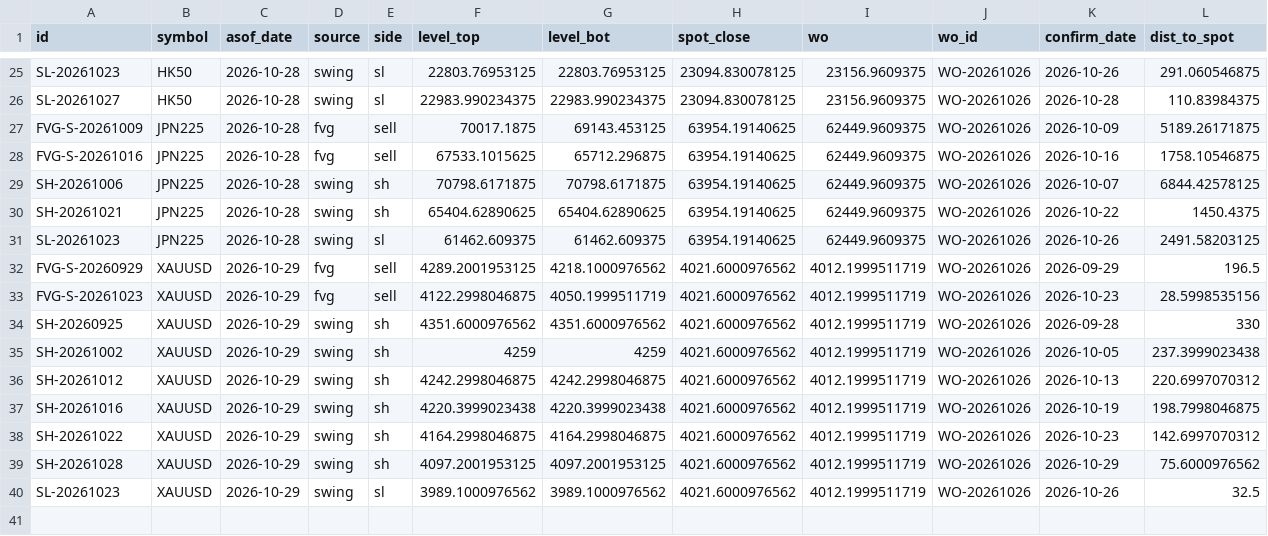
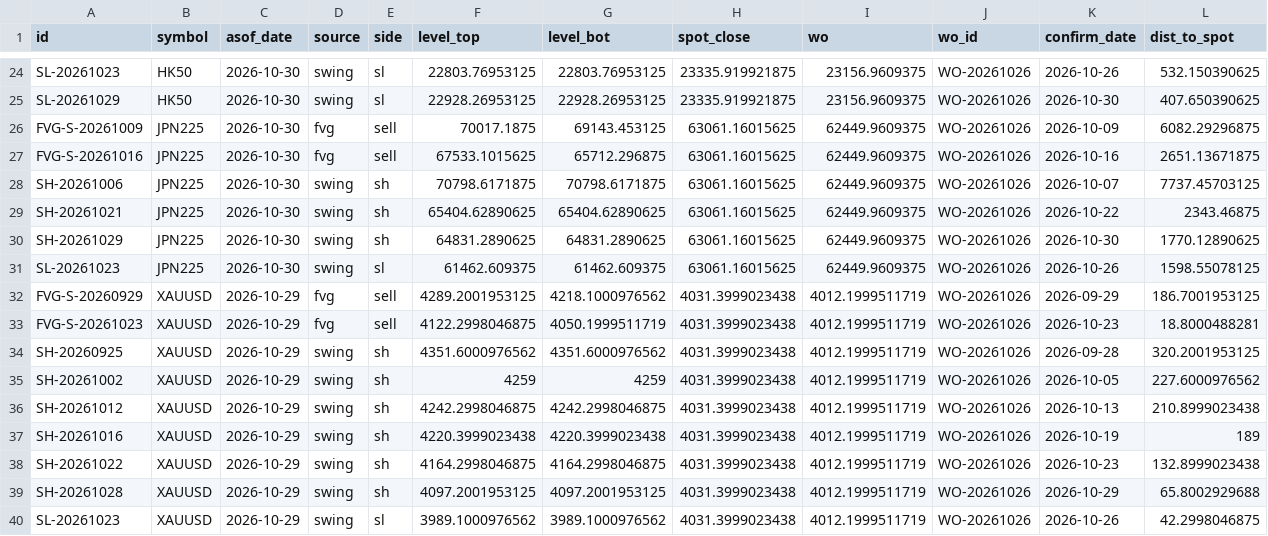
Before and after one commit to keenewong-ai/xauusd-bounce-live, a CSV file: data_levels.csv, drawn as a sheet; only a part is shown, gaps mark what is left out; addresses are those after the commit; the diff covers the shown part only; the diff names each change by its address in the sheet, - before the commit and + after, or states it on an @@ line.

```diff
--- a/data_levels.csv
+++ b/data_levels.csv
-C24:C29 (asof_date): 2026-10-28
+C24:C29 (asof_date): 2026-10-30
-H24:H25 (spot_close): 23094.830078125
+H24:H25 (spot_close): 23335.919921875
-L24 (dist_to_spot): 291.060546875
+L24 (dist_to_spot): 532.150390625
-A25 (id): SL-20261027
+A25 (id): SL-20261029
-F25 (level_top): 22983.990234375
+F25 (level_top): 22928.26953125
-G25 (level_bot): 22983.990234375
+G25 (level_bot): 22928.26953125
-K25 (confirm_date): 2026-10-28
+K25 (confirm_date): 2026-10-30
-L25 (dist_to_spot): 110.83984375
+L25 (dist_to_spot): 407.650390625
-H26:H29 (spot_close): 63954.19140625
+H26:H29 (spot_close): 63061.16015625
-L26 (dist_to_spot): 5189.26171875
+L26 (dist_to_spot): 6082.29296875
-L27 (dist_to_spot): 1758.10546875
+L27 (dist_to_spot): 2651.13671875
-L28 (dist_to_spot): 6844.42578125
+L28 (dist_to_spot): 7737.45703125
-L29 (dist_to_spot): 1450.4375
+L29 (dist_to_spot): 2343.46875
+row 30: SH-20261029 | JPN225 | 2026-10-30 | swing | sh | 64831.2890625 | 64831.2890625 | 63061.16015625 | 62449.9609375 | WO-20261026 | 2026-10-30 | 1770.12890625
-C31 (asof_date): 2026-10-28
+C31 (asof_date): 2026-10-30
-H31 (spot_close): 63954.19140625
+H31 (spot_close): 63061.16015625
-L31 (dist_to_spot): 2491.58203125
+L31 (dist_to_spot): 1598.55078125
-H32:H40 (spot_close): 4021.6000976562
+H32:H40 (spot_close): 4031.3999023438
-L32 (dist_to_spot): 196.5
+L32 (dist_to_spot): 186.7001953125
-L33 (dist_to_spot): 28.5998535156
+L33 (dist_to_spot): 18.8000488281
-L34 (dist_to_spot): 330
+L34 (dist_to_spot): 320.2001953125
-L35 (dist_to_spot): 237.3999023438
+L35 (dist_to_spot): 227.6000976562
-L36 (dist_to_spot): 220.6997070312
+L36 (dist_to_spot): 210.8999023438
-L37 (dist_to_spot): 198.7998046875
+L37 (dist_to_spot): 189
-L38 (dist_to_spot): 142.6997070312
+L38 (dist_to_spot): 132.8999023438
-L39 (dist_to_spot): 75.6000976562
+L39 (dist_to_spot): 65.8002929688
-L40 (dist_to_spot): 32.5
+L40 (dist_to_spot): 42.2998046875
```
Also changed, not shown: 1 added row, 2 removed rows and 50 edited cells elsewhere in this file, data_hist.csv, 2 other files.
